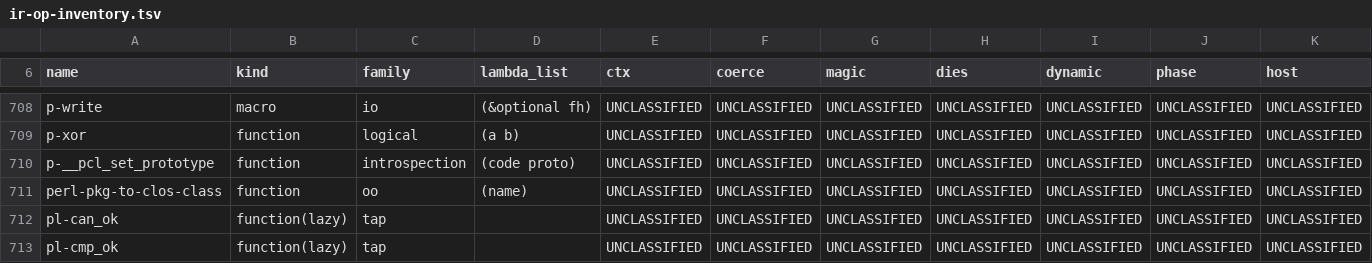
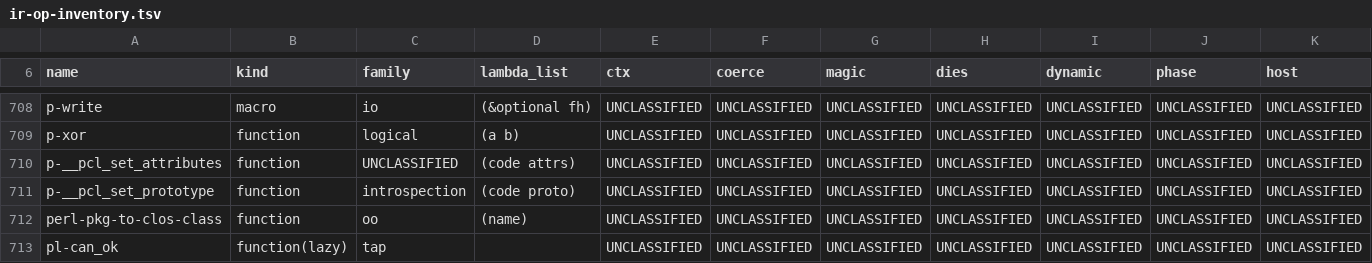
Before and after one commit to Percolisp/pcl, a TSV file: docs/ir-op-inventory.tsv, drawn as a sheet; only a part is shown, gaps mark what is left out; the shorter side is filled out with more unchanged rows; rows hold the shown columns only; the diff names each change by its address in the sheet, - before the commit and + after, or states it on an @@ line.

```diff
--- a/docs/ir-op-inventory.tsv
+++ b/docs/ir-op-inventory.tsv
+row 710: p-__pcl_set_attributes | function | UNCLASSIFIED | (code attrs) | UNCLASSIFIED | UNCLASSIFIED | UNCLASSIFIED | UNCLASSIFIED | UNCLASSIFIED | UNCLASSIFIED | UNCLASSIFIED
```
Also changed, not shown: 8 other files.
